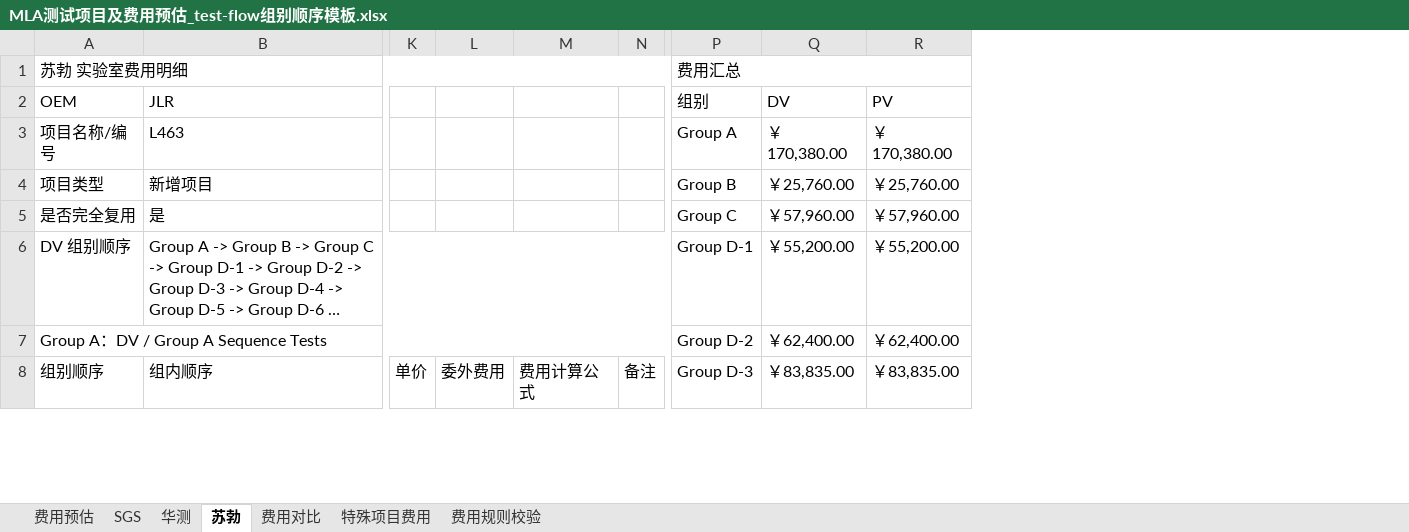
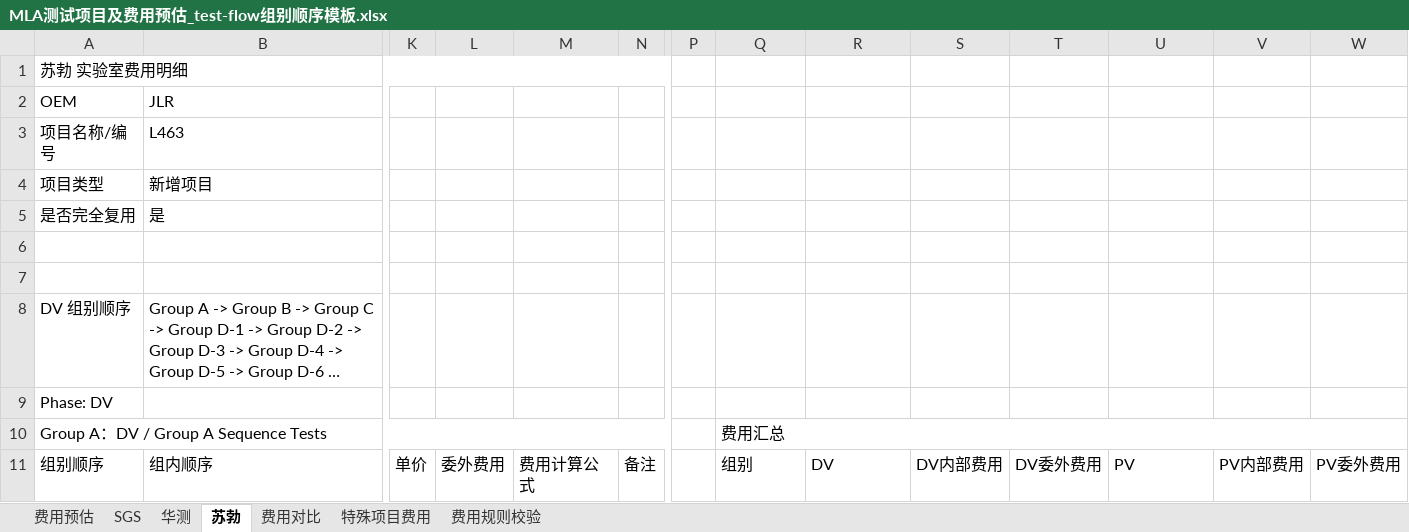
Before and after one commit to zhangyangyang313418-blip/lab, an Excel workbook: outputs/mla-fee-export-template/MLA测试项目及费用预估_test-flow组别顺序模板.xlsx, sheet 苏勃, drawn as a sheet; only a part is shown, gaps mark what is left out; long unchanged cells end in …; values as stored, in another font and other column widths than the file's, no cell formats; conditional formats not drawn; removed rows and columns are numbered as before the commit, all else as after; rows hold the shown columns only; the diff covers the shown part only; the diff names each change by its address in the sheet, - before the commit and + after, or states it on an @@ line.

```diff
--- a/outputs/mla-fee-export-template/MLA测试项目及费用预估_test-flow组别顺序模板.xlsx (sheet 苏勃)
+++ b/outputs/mla-fee-export-template/MLA测试项目及费用预估_test-flow组别顺序模板.xlsx (sheet 苏勃)
+column P, empty
+column S, row 11: DV内部费用
+column T, row 11: DV委外费用
+column V, row 11: PV内部费用
+column W, row 11: PV委外费用
-Q1: 费用汇总
+Q1: (empty)
-P1:R1 merged
-Q2: 组别
+Q2: (empty)
-R2: DV
+R2: (empty)
-U2: PV
+U2: (empty)
-Q3: Group A
+Q3: (empty)
-R3: ￥170,380.00
+R3: (empty)
-U3: ￥170,380.00
+U3: (empty)
-Q4: Group B
+Q4: (empty)
-R4: ￥25,760.00
+R4: (empty)
-U4: ￥25,760.00
+U4: (empty)
-Q5: Group C
+Q5: (empty)
-R5: ￥57,960.00
+R5: (empty)
-U5: ￥57,960.00
+U5: (empty)
+row 6: (empty)
+row 7: (empty)
-B6:N6 merged
-Q8: Group D-1
+Q8: (empty)
-R8: ￥55,200.00
+R8: (empty)
-U8: ￥55,200.00
+U8: (empty)
-row 7: Group A：DV / Group A Sequence Tests |  |  |  |  |  | Group D-2 | ￥62,400.00 | ￥62,400.00
+row 9: Phase: DV
+row 10: Group A：DV / Group A Sequence Tests |  |  |  |  |  |  | 费用汇总
-Q11: Group D-3
+Q11: 组别
-R11: ￥83,835.00
+R11: DV
-U11: ￥83,835.00
+U11: PV
```
Also changed, not shown: 2 added rows, 51 edited cells and merged cells elsewhere in this sheet, sheet 华测, sheet 特殊项目费用, sheet SGS, sheet 费用对比, cell formats, hidden cells, charts or pictures, 14 other files.
